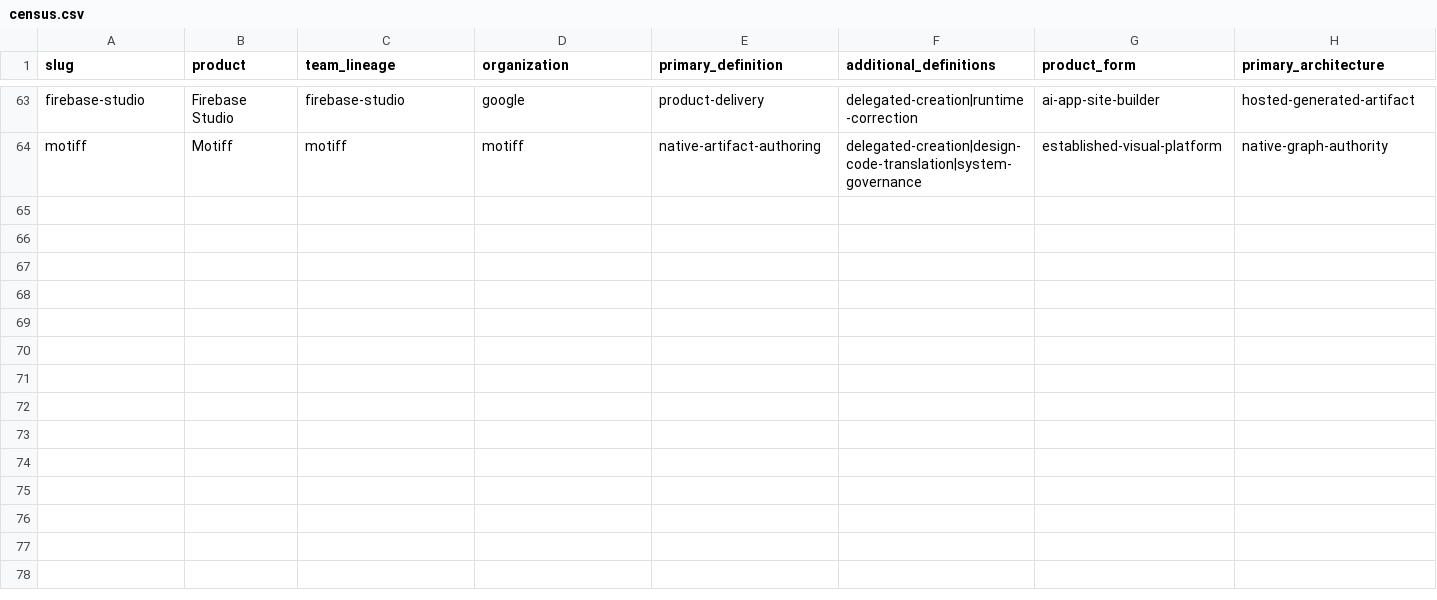
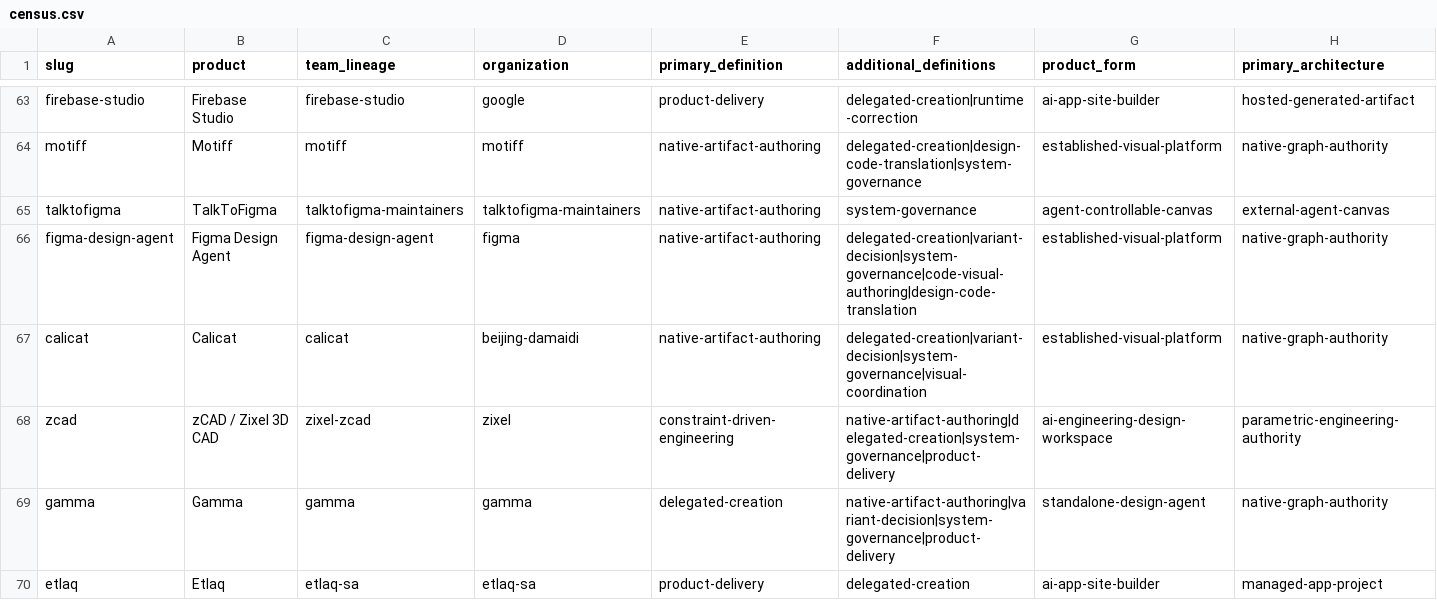
Before and after one commit to cc1024201/ai-native-design-landscape, a CSV file: data/census.csv, drawn as a sheet; only a part is shown, gaps mark what is left out; rows hold the shown columns only; the diff names each change by its address in the sheet, - before the commit and + after, or states it on an @@ line.

```diff
--- a/data/census.csv
+++ b/data/census.csv
+row 65: talktofigma | TalkToFigma | talktofigma-maintainers | talktofigma-maintainers | native-artifact-authoring | system-governance | agent-controllable-canvas | external-agent-canvas
+row 66: figma-design-agent | Figma Design Agent | figma-design-agent | figma | native-artifact-authoring | delegated-creation|variant-decision|system-governance|code-visual-authoring|design-code-translation | established-visual-platform | native-graph-authority
+row 67: calicat | Calicat | calicat | beijing-damaidi | native-artifact-authoring | delegated-creation|variant-decision|system-governance|visual-coordination | established-visual-platform | native-graph-authority
+row 68: zcad | zCAD / Zixel 3D CAD | zixel-zcad | zixel | constraint-driven-engineering | native-artifact-authoring|delegated-creation|system-governance|product-delivery | ai-engineering-design-workspace | parametric-engineering-authority
+row 69: gamma | Gamma | gamma | gamma | delegated-creation | native-artifact-authoring|variant-decision|system-governance|product-delivery | standalone-design-agent | native-graph-authority
+row 70: etlaq | Etlaq | etlaq-sa | etlaq-sa | product-delivery | delegated-creation | ai-app-site-builder | managed-app-project
```
Also changed, not shown: data/identity-map.csv, data/organizations.csv, 16 other files.
